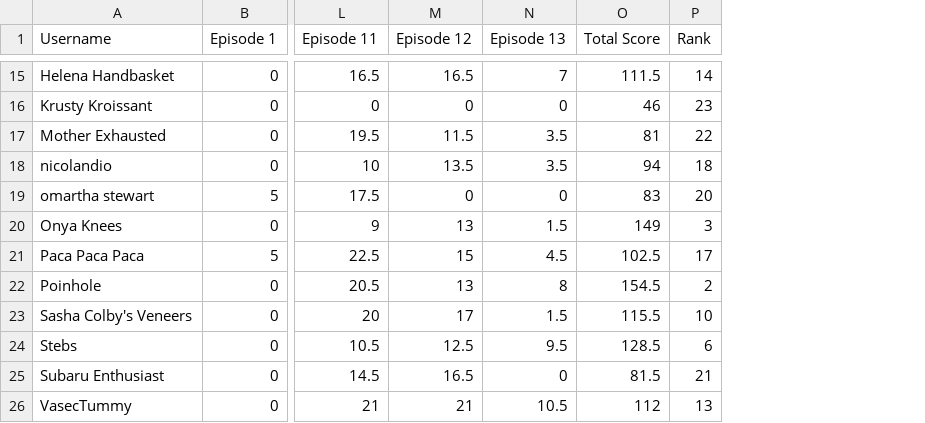
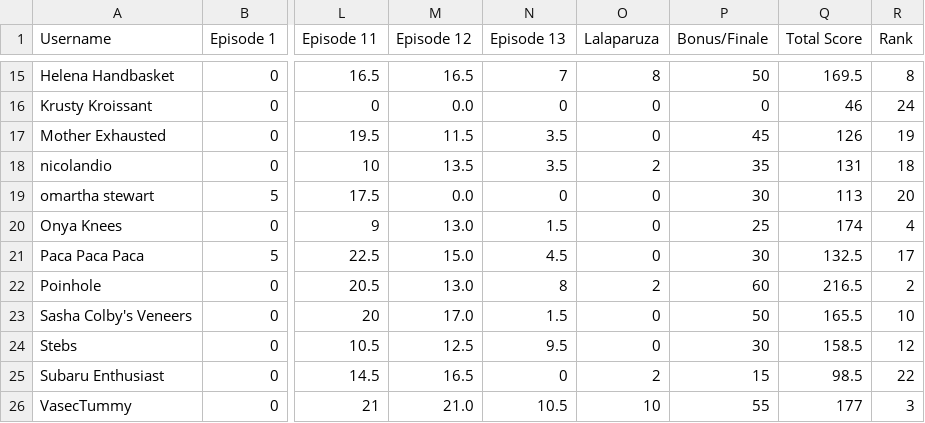
Before and after one commit to nickazcarate/nickazcarate.github.io, a CSV file: scores.csv, drawn as a sheet; only a part is shown, gaps mark what is left out; addresses are those after the commit; the diff covers the shown part only; the diff names each change by its address in the sheet, - before the commit and + after, or states it on an @@ line.

Commit message:
Update scores.csv

```diff
--- a/scores.csv
+++ b/scores.csv
+column O (Lalaparuza), rows 15-26: 8 | 0 | 0 | 2 | 0 | 0 | 0 | 2 | 0 | 0 | 2 | 10
+column P (Bonus/Finale), rows 15-26: 50 | 0 | 45 | 35 | 30 | 25 | 30 | 60 | 50 | 30 | 15 | 55
-Q15 (Total Score): 111.5
+Q15 (Total Score): 169.5
-R15 (Rank): 14
+R15 (Rank): 8
-M16 (Episode 12): 0
+M16 (Episode 12): 0.0
-R16 (Rank): 23
+R16 (Rank): 24
-Q17 (Total Score): 81
+Q17 (Total Score): 126
-R17 (Rank): 22
+R17 (Rank): 19
-Q18 (Total Score): 94
+Q18 (Total Score): 131
-M19 (Episode 12): 0
+M19 (Episode 12): 0.0
-Q19 (Total Score): 83
+Q19 (Total Score): 113
-M20 (Episode 12): 13
+M20 (Episode 12): 13.0
-Q20 (Total Score): 149
+Q20 (Total Score): 174
-R20 (Rank): 3
+R20 (Rank): 4
-M21 (Episode 12): 15
+M21 (Episode 12): 15.0
-Q21 (Total Score): 102.5
+Q21 (Total Score): 132.5
-M22 (Episode 12): 13
+M22 (Episode 12): 13.0
-Q22 (Total Score): 154.5
+Q22 (Total Score): 216.5
-M23 (Episode 12): 17
+M23 (Episode 12): 17.0
-Q23 (Total Score): 115.5
+Q23 (Total Score): 165.5
-Q24 (Total Score): 128.5
+Q24 (Total Score): 158.5
-R24 (Rank): 6
+R24 (Rank): 12
-Q25 (Total Score): 81.5
+Q25 (Total Score): 98.5
-R25 (Rank): 21
+R25 (Rank): 22
-M26 (Episode 12): 21
+M26 (Episode 12): 21.0
-Q26 (Total Score): 112
+Q26 (Total Score): 177
-R26 (Rank): 13
+R26 (Rank): 3
```
Also changed, not shown: 31 edited cells elsewhere in this file.
